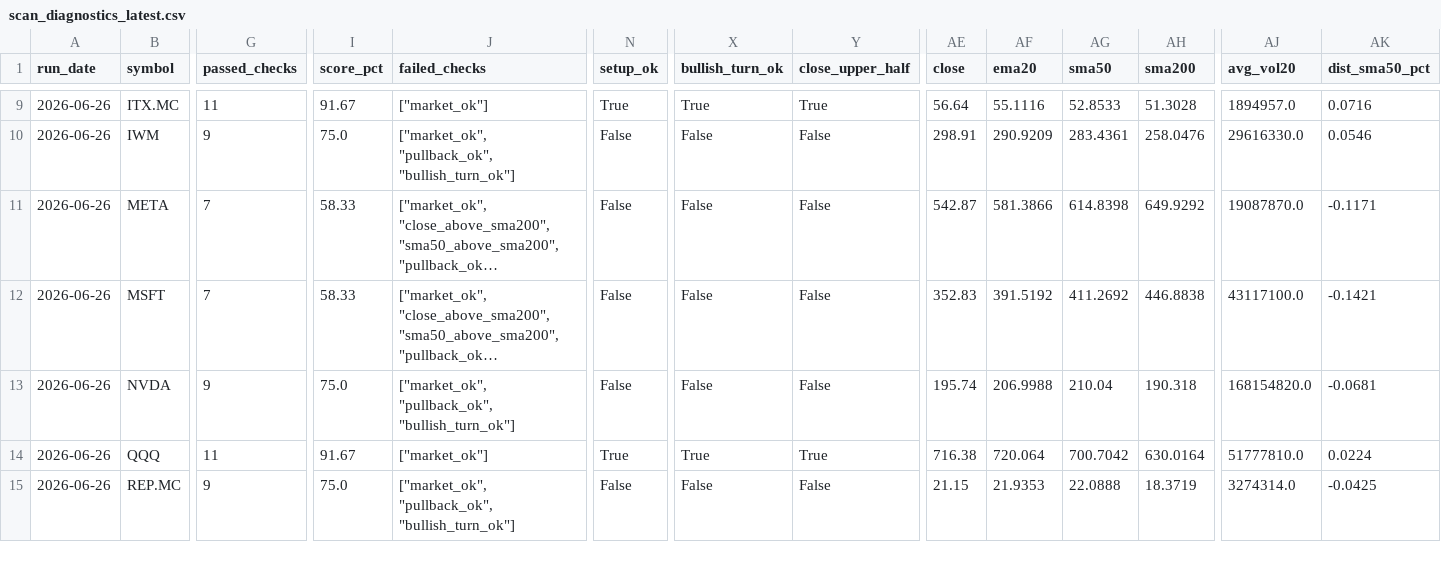
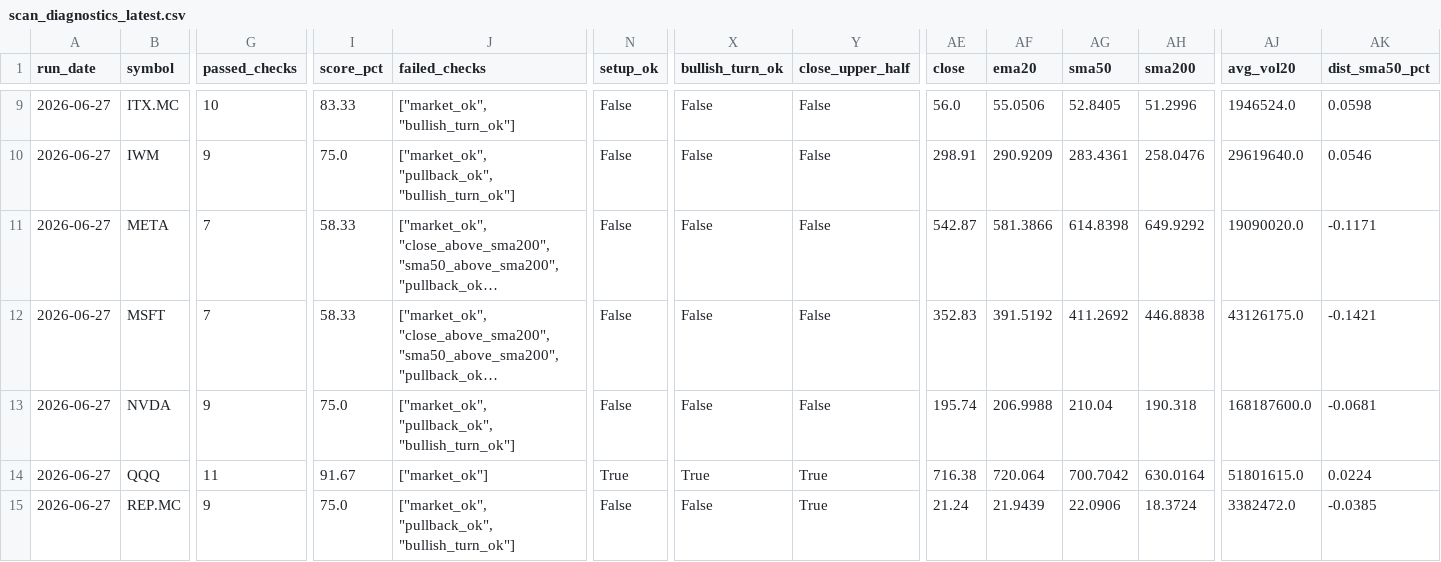
Before and after one commit to xarliev/trading-strategy-dashboard, a CSV file: data/processed/scan_diagnostics_latest.csv, drawn as a sheet; only a part is shown, gaps mark what is left out; long unchanged cells end in …; the diff covers the shown part only; the diff names each change by its address in the sheet, - before the commit and + after, or states it on an @@ line.

```diff
--- a/data/processed/scan_diagnostics_latest.csv
+++ b/data/processed/scan_diagnostics_latest.csv
-A9:A15 (run_date): 2026-06-26
+A9:A15 (run_date): 2026-06-27
-G9 (passed_checks): 11
+G9 (passed_checks): 10
-I9 (score_pct): 91.67
+I9 (score_pct): 83.33
-J9 (failed_checks): ["market_ok"]
+J9 (failed_checks): ["market_ok", "bullish_turn_ok"]
-N9 (setup_ok): True
+N9 (setup_ok): False
-X9 (bullish_turn_ok): True
+X9 (bullish_turn_ok): False
-Y9 (close_upper_half): True
+Y9 (close_upper_half): False
-AE9 (close): 56.64
+AE9 (close): 56.0
-AF9 (ema20): 55.1116
+AF9 (ema20): 55.0506
-AG9 (sma50): 52.8533
+AG9 (sma50): 52.8405
-AH9 (sma200): 51.3028
+AH9 (sma200): 51.2996
-AJ9 (avg_vol20): 1894957.0
+AJ9 (avg_vol20): 1946524.0
-AK9 (dist_sma50_pct): 0.0716
+AK9 (dist_sma50_pct): 0.0598
-AJ10 (avg_vol20): 29616330.0
+AJ10 (avg_vol20): 29619640.0
-AJ11 (avg_vol20): 19087870.0
+AJ11 (avg_vol20): 19090020.0
-AJ12 (avg_vol20): 43117100.0
+AJ12 (avg_vol20): 43126175.0
-AJ13 (avg_vol20): 168154820.0
+AJ13 (avg_vol20): 168187600.0
-AJ14 (avg_vol20): 51777810.0
+AJ14 (avg_vol20): 51801615.0
-Y15 (close_upper_half): False
+Y15 (close_upper_half): True
-AE15 (close): 21.15
+AE15 (close): 21.24
-AF15 (ema20): 21.9353
+AF15 (ema20): 21.9439
-AG15 (sma50): 22.0888
+AG15 (sma50): 22.0906
-AH15 (sma200): 18.3719
+AH15 (sma200): 18.3724
-AJ15 (avg_vol20): 3274314.0
+AJ15 (avg_vol20): 3382472.0
-AK15 (dist_sma50_pct): -0.0425
+AK15 (dist_sma50_pct): -0.0385
```
Also changed, not shown: 82 edited cells elsewhere in this file, 5 other files.
